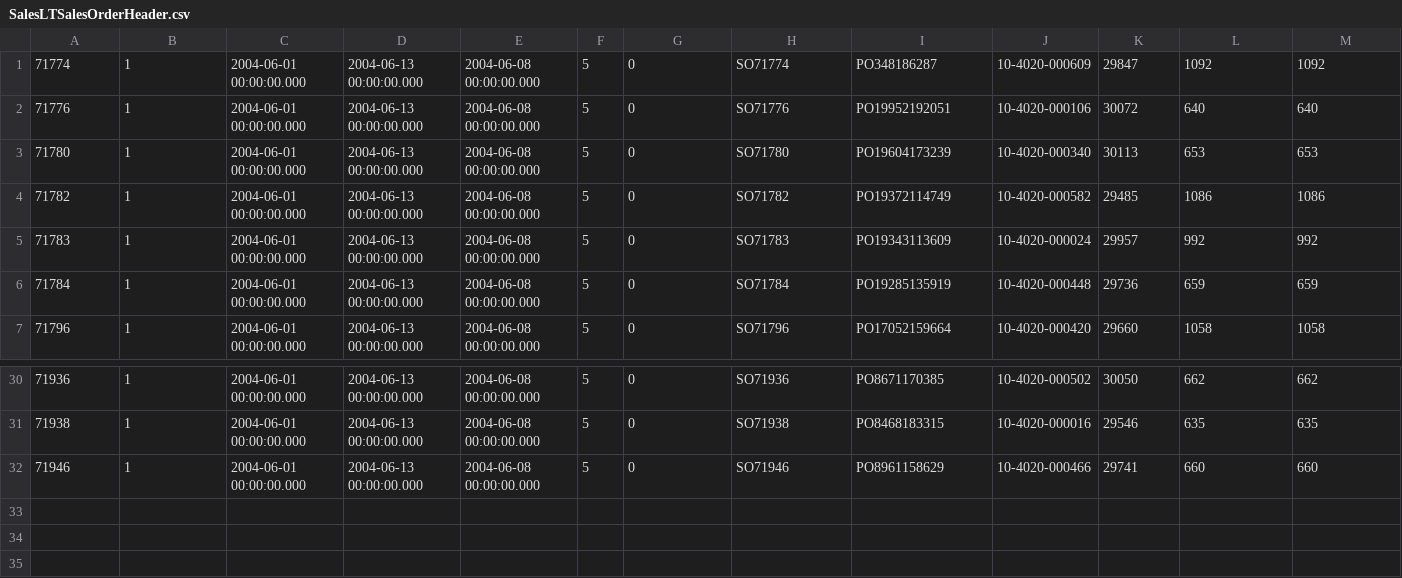
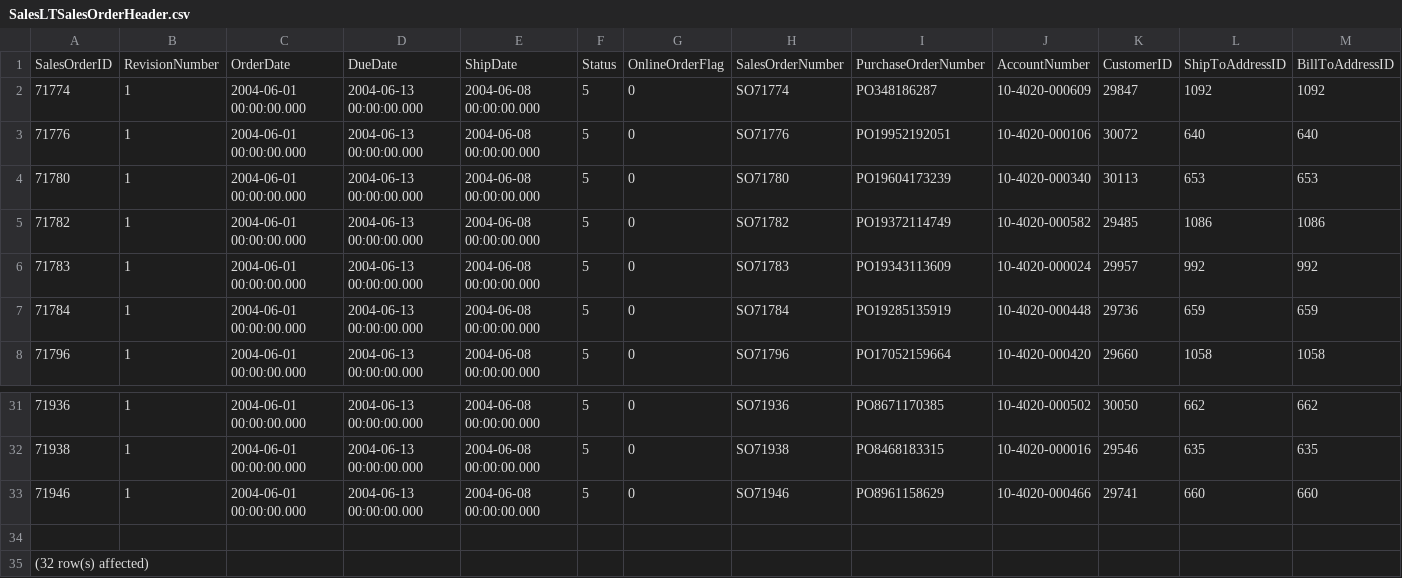
Before and after one commit to fissehab/Spark_certification, a CSV file: data/AdventureWorksLT2012/SalesLTSalesOrderHeader.csv, drawn as a sheet; only a part is shown, gaps mark what is left out; rows hold the shown columns only; the diff names each change by its address in the sheet, - before the commit and + after, or states it on an @@ line.

```diff
--- a/data/AdventureWorksLT2012/SalesLTSalesOrderHeader.csv
+++ b/data/AdventureWorksLT2012/SalesLTSalesOrderHeader.csv
+row 1: SalesOrderID | RevisionNumber | OrderDate | DueDate | ShipDate | Status | OnlineOrderFlag | SalesOrderNumber | PurchaseOrderNumber | AccountNumber | CustomerID | ShipToAddressID | BillToAddressID
+row 34: (empty)
+row 35: (32 row(s) affected)
```
Also changed, not shown: data/AdventureWorksLT2012/SalesLTAddress.csv, data/AdventureWorksLT2012/SalesLTCustomer.csv, 7 other files.
